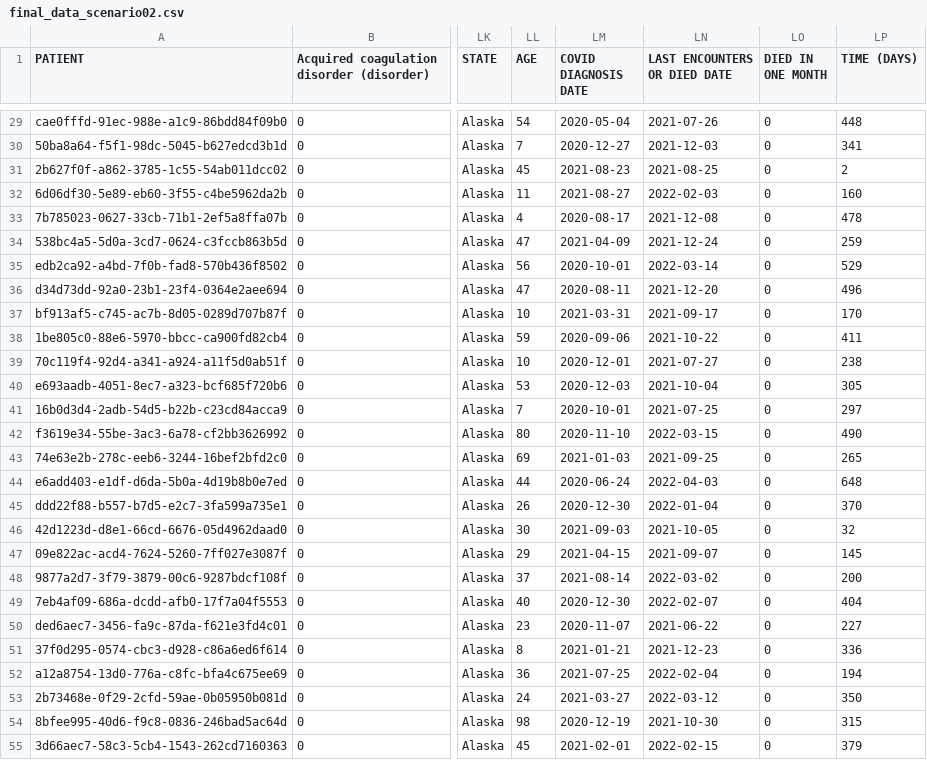
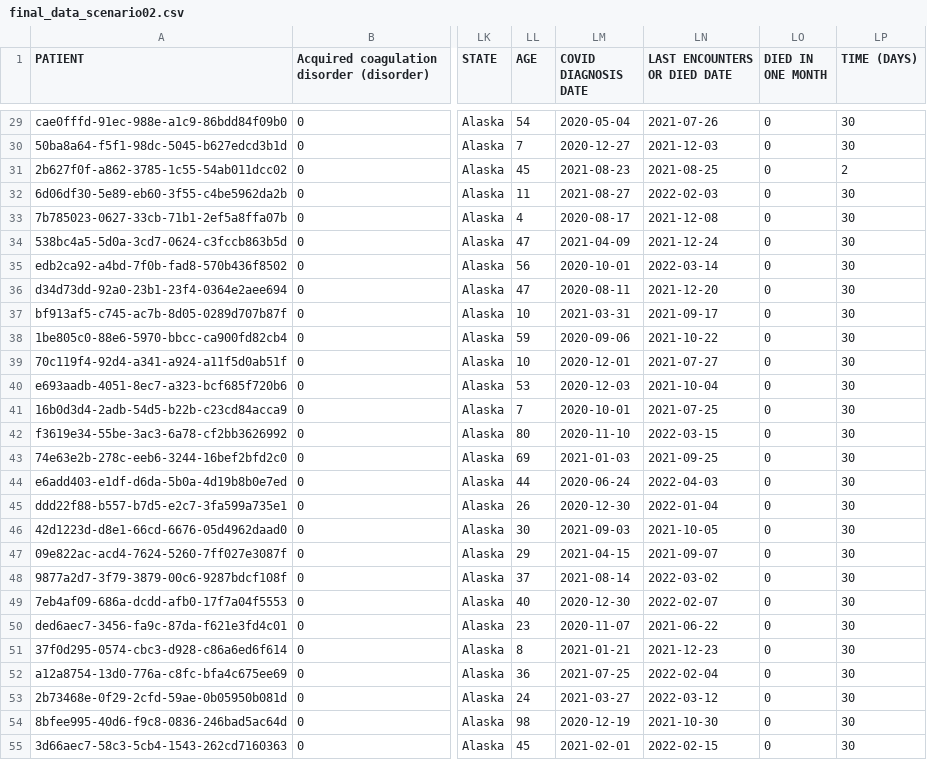
Before and after one commit to MylenaRoberta/MC936, a CSV file: P2/data/processed/final_data_scenario02.csv, drawn as a sheet; only a part is shown, gaps mark what is left out; the diff covers the shown part only; the diff names each change by its address in the sheet, - before the commit and + after, or states it on an @@ line.

```diff
--- a/P2/data/processed/final_data_scenario02.csv
+++ b/P2/data/processed/final_data_scenario02.csv
-LP29 (TIME (DAYS)): 448
+LP29 (TIME (DAYS)): 30
-LP30 (TIME (DAYS)): 341
+LP30 (TIME (DAYS)): 30
-LP32 (TIME (DAYS)): 160
+LP32 (TIME (DAYS)): 30
-LP33 (TIME (DAYS)): 478
+LP33 (TIME (DAYS)): 30
-LP34 (TIME (DAYS)): 259
+LP34 (TIME (DAYS)): 30
-LP35 (TIME (DAYS)): 529
+LP35 (TIME (DAYS)): 30
-LP36 (TIME (DAYS)): 496
+LP36 (TIME (DAYS)): 30
-LP37 (TIME (DAYS)): 170
+LP37 (TIME (DAYS)): 30
-LP38 (TIME (DAYS)): 411
+LP38 (TIME (DAYS)): 30
-LP39 (TIME (DAYS)): 238
+LP39 (TIME (DAYS)): 30
-LP40 (TIME (DAYS)): 305
+LP40 (TIME (DAYS)): 30
-LP41 (TIME (DAYS)): 297
+LP41 (TIME (DAYS)): 30
-LP42 (TIME (DAYS)): 490
+LP42 (TIME (DAYS)): 30
-LP43 (TIME (DAYS)): 265
+LP43 (TIME (DAYS)): 30
-LP44 (TIME (DAYS)): 648
+LP44 (TIME (DAYS)): 30
-LP45 (TIME (DAYS)): 370
+LP45 (TIME (DAYS)): 30
-LP46 (TIME (DAYS)): 32
+LP46 (TIME (DAYS)): 30
-LP47 (TIME (DAYS)): 145
+LP47 (TIME (DAYS)): 30
-LP48 (TIME (DAYS)): 200
+LP48 (TIME (DAYS)): 30
-LP49 (TIME (DAYS)): 404
+LP49 (TIME (DAYS)): 30
-LP50 (TIME (DAYS)): 227
+LP50 (TIME (DAYS)): 30
-LP51 (TIME (DAYS)): 336
+LP51 (TIME (DAYS)): 30
-LP52 (TIME (DAYS)): 194
+LP52 (TIME (DAYS)): 30
-LP53 (TIME (DAYS)): 350
+LP53 (TIME (DAYS)): 30
-LP54 (TIME (DAYS)): 315
+LP54 (TIME (DAYS)): 30
-LP55 (TIME (DAYS)): 379
+LP55 (TIME (DAYS)): 30
```
Also changed, not shown: 66 edited cells elsewhere in this file, P2/data/processed/final_data_scenario03.csv.
